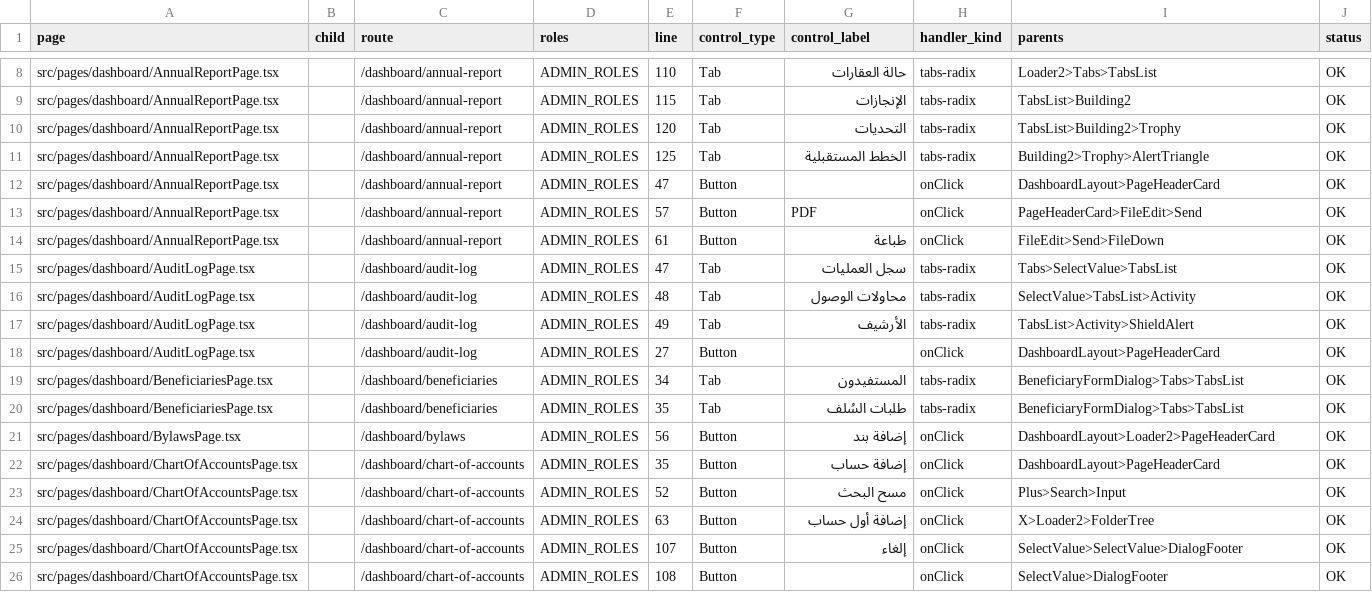
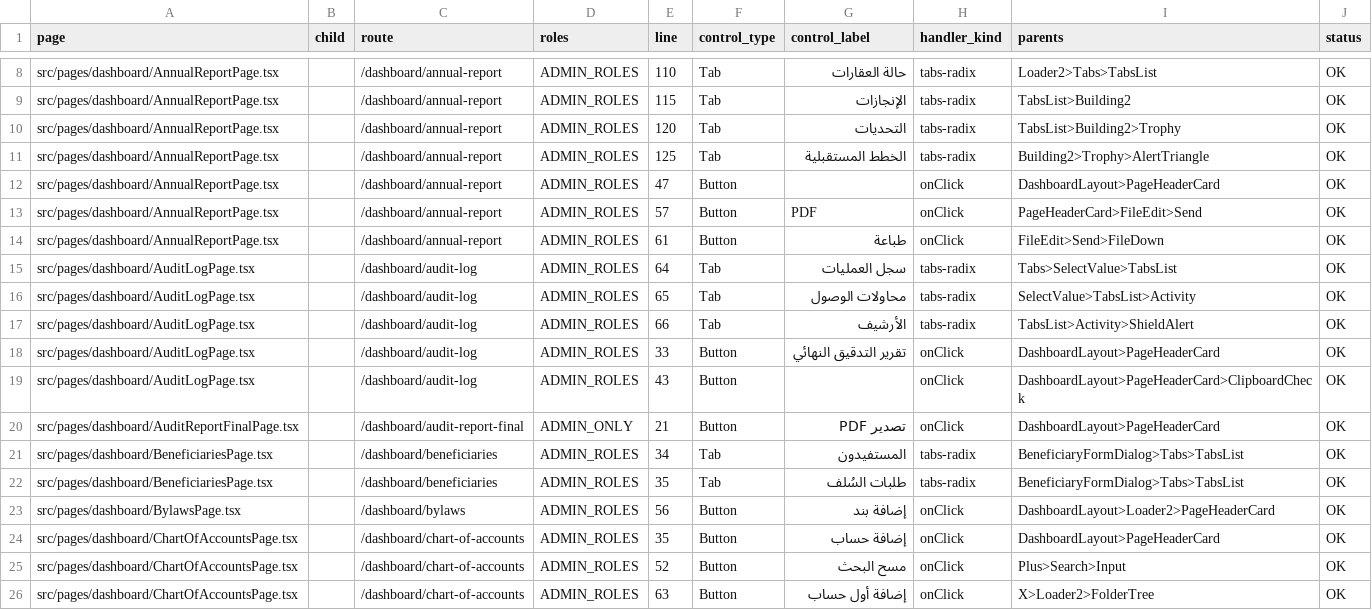
Before and after one commit to marzoouq/waqf-mr, a CSV file: audit/page-controls-audit.csv, drawn as a sheet; only a part is shown, gaps mark what is left out; the shorter side is filled out with more unchanged rows.

```diff
--- a/audit/page-controls-audit.csv
+++ b/audit/page-controls-audit.csv
@@ -14,6 +14,8 @@ src/pages/dashboard/AnnualReportPage.tsx,,/dashboard/annual-report,ADMIN_ROLES,5
 src/pages/dashboard/AnnualReportPage.tsx,,/dashboard/annual-report,ADMIN_ROLES,61,Button,"طباعة",onClick,"FileEdit>Send>FileDown",OK
-src/pages/dashboard/AuditLogPage.tsx,,/dashboard/audit-log,ADMIN_ROLES,47,Tab,"سجل العمليات",tabs-radix,"Tabs>SelectValue>TabsList",OK
-src/pages/dashboard/AuditLogPage.tsx,,/dashboard/audit-log,ADMIN_ROLES,48,Tab,"محاولات الوصول",tabs-radix,"SelectValue>TabsList>Activity",OK
-src/pages/dashboard/AuditLogPage.tsx,,/dashboard/audit-log,ADMIN_ROLES,49,Tab,"الأرشيف",tabs-radix,"TabsList>Activity>ShieldAlert",OK
-src/pages/dashboard/AuditLogPage.tsx,,/dashboard/audit-log,ADMIN_ROLES,27,Button,"",onClick,"DashboardLayout>PageHeaderCard",OK
+src/pages/dashboard/AuditLogPage.tsx,,/dashboard/audit-log,ADMIN_ROLES,64,Tab,"سجل العمليات",tabs-radix,"Tabs>SelectValue>TabsList",OK
+src/pages/dashboard/AuditLogPage.tsx,,/dashboard/audit-log,ADMIN_ROLES,65,Tab,"محاولات الوصول",tabs-radix,"SelectValue>TabsList>Activity",OK
+src/pages/dashboard/AuditLogPage.tsx,,/dashboard/audit-log,ADMIN_ROLES,66,Tab,"الأرشيف",tabs-radix,"TabsList>Activity>ShieldAlert",OK
+src/pages/dashboard/AuditLogPage.tsx,,/dashboard/audit-log,ADMIN_ROLES,33,Button,"تقرير التدقيق النهائي",onClick,"DashboardLayout>PageHeaderCard",OK
+src/pages/dashboard/AuditLogPage.tsx,,/dashboard/audit-log,ADMIN_ROLES,43,Button,"",onClick,"DashboardLayout>PageHeaderCard>ClipboardCheck",OK
+src/pages/dashboard/AuditReportFinalPage.tsx,,/dashboard/audit-report-final,ADMIN_ONLY,21,Button,"تصدير PDF",onClick,"DashboardLayout>PageHeaderCard",OK
 src/pages/dashboard/BeneficiariesPage.tsx,,/dashboard/beneficiaries,ADMIN_ROLES,34,Tab,"المستفيدون",tabs-radix,"BeneficiaryFormDialog>Tabs>TabsList",OK
```
Also changed, not shown: 3 other files.
